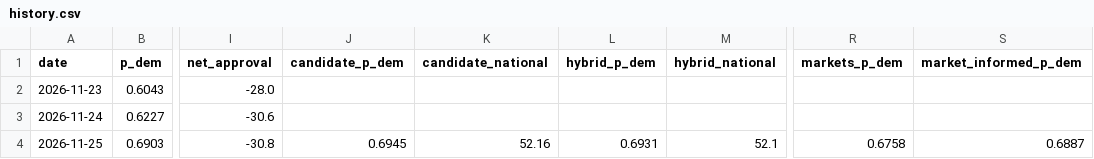
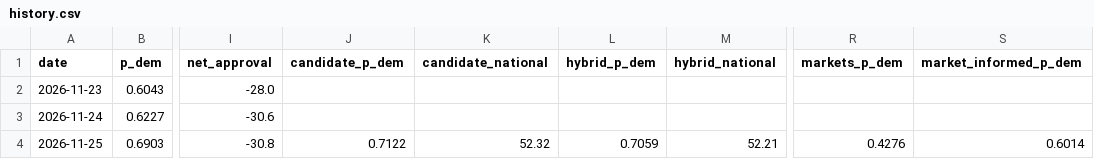
Before and after one commit to KA82205/the-margin, a CSV file: data/history.csv, drawn as a sheet; only a part is shown, gaps mark what is left out; the diff names each change by its address in the sheet, - before the commit and + after, or states it on an @@ line.

```diff
--- a/data/history.csv
+++ b/data/history.csv
-J4 (candidate_p_dem): 0.6945
+J4 (candidate_p_dem): 0.7122
-K4 (candidate_national): 52.16
+K4 (candidate_national): 52.32
-L4 (hybrid_p_dem): 0.6931
+L4 (hybrid_p_dem): 0.7059
-M4 (hybrid_national): 52.1
+M4 (hybrid_national): 52.21
-R4 (markets_p_dem): 0.6758
+R4 (markets_p_dem): 0.4276
-S4 (market_informed_p_dem): 0.6887
+S4 (market_informed_p_dem): 0.6014
```
Also changed, not shown: 12 other files.
